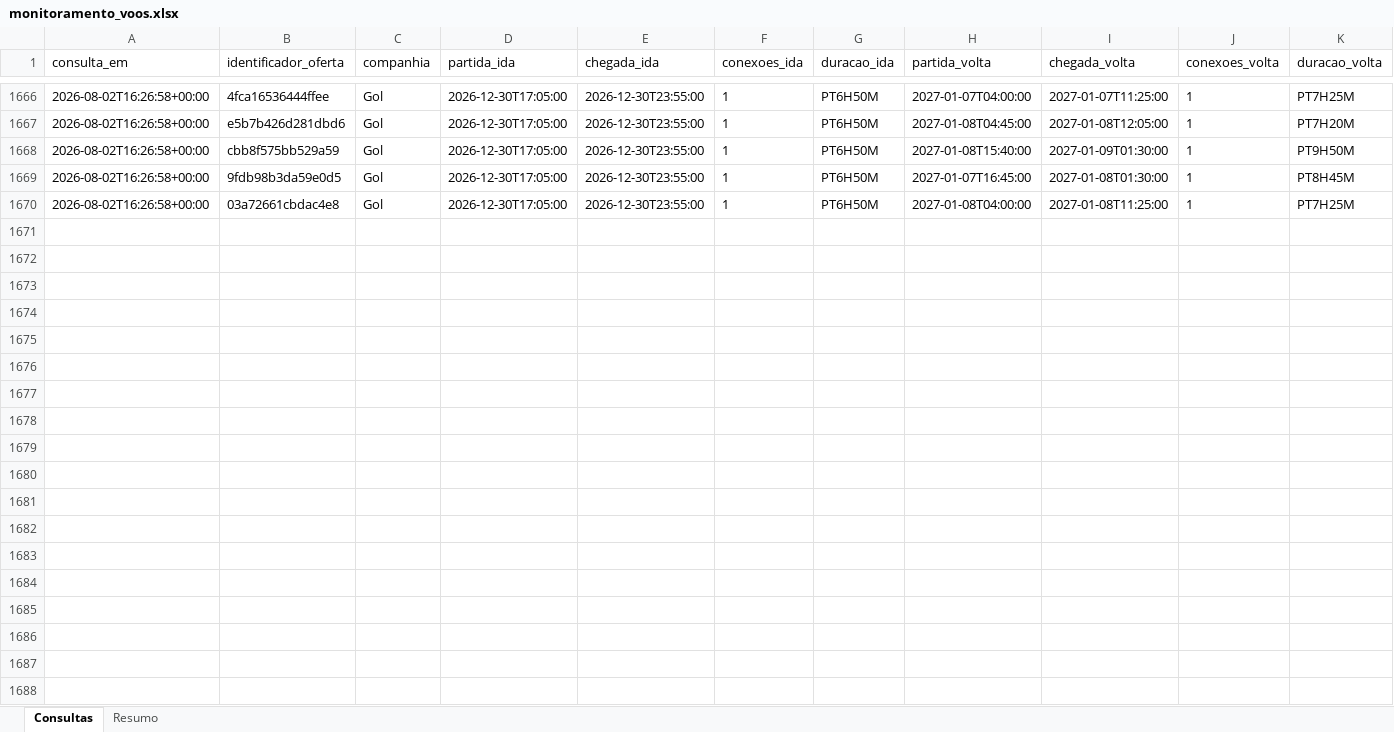
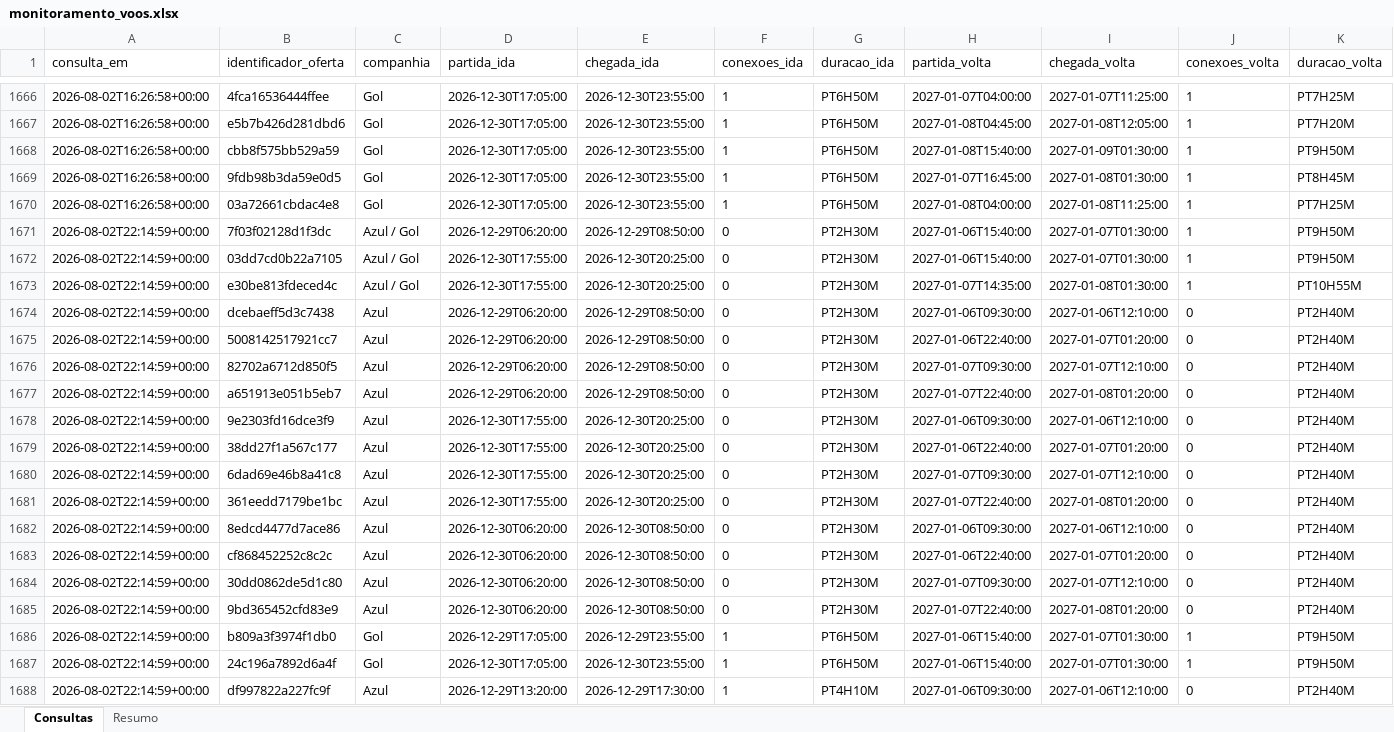
Before and after one commit to asouzaa/monitora-voos, an Excel workbook: docs/monitoramento_voos.xlsx, sheet Consultas, drawn as a sheet; only a part is shown, gaps mark what is left out; values as stored, in another font and other column widths than the file's, no borders; rows hold the shown columns only; the diff covers the shown part only; the diff names each change by its address in the sheet, - before the commit and + after, or states it on an @@ line.

```diff
--- a/docs/monitoramento_voos.xlsx (sheet Consultas)
+++ b/docs/monitoramento_voos.xlsx (sheet Consultas)
+row 1671: 2026-08-02T22:14:59+00:00 | 7f03f02128d1f3dc | Azul / Gol | 2026-12-29T06:20:00 | 2026-12-29T08:50:00 | 0 | PT2H30M | 2027-01-06T15:40:00 | 2027-01-07T01:30:00 | 1 | PT9H50M
+row 1672: 2026-08-02T22:14:59+00:00 | 03dd7cd0b22a7105 | Azul / Gol | 2026-12-30T17:55:00 | 2026-12-30T20:25:00 | 0 | PT2H30M | 2027-01-06T15:40:00 | 2027-01-07T01:30:00 | 1 | PT9H50M
+row 1673: 2026-08-02T22:14:59+00:00 | e30be813fdeced4c | Azul / Gol | 2026-12-30T17:55:00 | 2026-12-30T20:25:00 | 0 | PT2H30M | 2027-01-07T14:35:00 | 2027-01-08T01:30:00 | 1 | PT10H55M
+row 1674: 2026-08-02T22:14:59+00:00 | dcebaeff5d3c7438 | Azul | 2026-12-29T06:20:00 | 2026-12-29T08:50:00 | 0 | PT2H30M | 2027-01-06T09:30:00 | 2027-01-06T12:10:00 | 0 | PT2H40M
+row 1675: 2026-08-02T22:14:59+00:00 | 5008142517921cc7 | Azul | 2026-12-29T06:20:00 | 2026-12-29T08:50:00 | 0 | PT2H30M | 2027-01-06T22:40:00 | 2027-01-07T01:20:00 | 0 | PT2H40M
+row 1676: 2026-08-02T22:14:59+00:00 | 82702a6712d850f5 | Azul | 2026-12-29T06:20:00 | 2026-12-29T08:50:00 | 0 | PT2H30M | 2027-01-07T09:30:00 | 2027-01-07T12:10:00 | 0 | PT2H40M
+row 1677: 2026-08-02T22:14:59+00:00 | a651913e051b5eb7 | Azul | 2026-12-29T06:20:00 | 2026-12-29T08:50:00 | 0 | PT2H30M | 2027-01-07T22:40:00 | 2027-01-08T01:20:00 | 0 | PT2H40M
+row 1678: 2026-08-02T22:14:59+00:00 | 9e2303fd16dce3f9 | Azul | 2026-12-30T17:55:00 | 2026-12-30T20:25:00 | 0 | PT2H30M | 2027-01-06T09:30:00 | 2027-01-06T12:10:00 | 0 | PT2H40M
+row 1679: 2026-08-02T22:14:59+00:00 | 38dd27f1a567c177 | Azul | 2026-12-30T17:55:00 | 2026-12-30T20:25:00 | 0 | PT2H30M | 2027-01-06T22:40:00 | 2027-01-07T01:20:00 | 0 | PT2H40M
+row 1680: 2026-08-02T22:14:59+00:00 | 6dad69e46b8a41c8 | Azul | 2026-12-30T17:55:00 | 2026-12-30T20:25:00 | 0 | PT2H30M | 2027-01-07T09:30:00 | 2027-01-07T12:10:00 | 0 | PT2H40M
+row 1681: 2026-08-02T22:14:59+00:00 | 361eedd7179be1bc | Azul | 2026-12-30T17:55:00 | 2026-12-30T20:25:00 | 0 | PT2H30M | 2027-01-07T22:40:00 | 2027-01-08T01:20:00 | 0 | PT2H40M
+row 1682: 2026-08-02T22:14:59+00:00 | 8edcd4477d7ace86 | Azul | 2026-12-30T06:20:00 | 2026-12-30T08:50:00 | 0 | PT2H30M | 2027-01-06T09:30:00 | 2027-01-06T12:10:00 | 0 | PT2H40M
+row 1683: 2026-08-02T22:14:59+00:00 | cf868452252c8c2c | Azul | 2026-12-30T06:20:00 | 2026-12-30T08:50:00 | 0 | PT2H30M | 2027-01-06T22:40:00 | 2027-01-07T01:20:00 | 0 | PT2H40M
+row 1684: 2026-08-02T22:14:59+00:00 | 30dd0862de5d1c80 | Azul | 2026-12-30T06:20:00 | 2026-12-30T08:50:00 | 0 | PT2H30M | 2027-01-07T09:30:00 | 2027-01-07T12:10:00 | 0 | PT2H40M
+row 1685: 2026-08-02T22:14:59+00:00 | 9bd365452cfd83e9 | Azul | 2026-12-30T06:20:00 | 2026-12-30T08:50:00 | 0 | PT2H30M | 2027-01-07T22:40:00 | 2027-01-08T01:20:00 | 0 | PT2H40M
+row 1686: 2026-08-02T22:14:59+00:00 | b809a3f3974f1db0 | Gol | 2026-12-29T17:05:00 | 2026-12-29T23:55:00 | 1 | PT6H50M | 2027-01-06T15:40:00 | 2027-01-07T01:30:00 | 1 | PT9H50M
+row 1687: 2026-08-02T22:14:59+00:00 | 24c196a7892d6a4f | Gol | 2026-12-30T17:05:00 | 2026-12-30T23:55:00 | 1 | PT6H50M | 2027-01-06T15:40:00 | 2027-01-07T01:30:00 | 1 | PT9H50M
+row 1688: 2026-08-02T22:14:59+00:00 | df997822a227fc9f | Azul | 2026-12-29T13:20:00 | 2026-12-29T17:30:00 | 1 | PT4H10M | 2027-01-06T09:30:00 | 2027-01-06T12:10:00 | 0 | PT2H40M
```
Also changed, not shown: 51 added rows elsewhere in this sheet, sheet Resumo, 1 other file.
